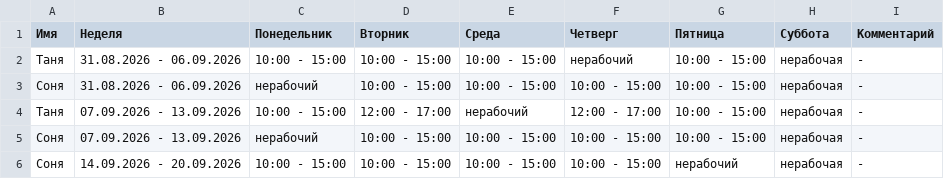
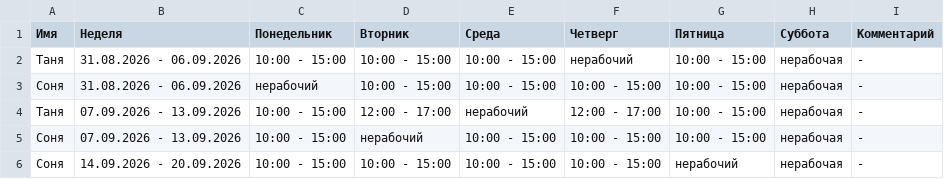
Before and after one commit to oadb-ds-da/timetable, a TSV file: timetable.tsv, drawn as a sheet.

Commit message:
Update timetable.tsv

```diff
--- a/timetable.tsv
+++ b/timetable.tsv
@@ -4,3 +4,3 @@
 Таня	07.09.2026 - 13.09.2026	10:00 - 15:00	12:00 - 17:00	нерабочий	12:00 - 17:00	10:00 - 15:00	нерабочая	-
-Соня	07.09.2026 - 13.09.2026	нерабочий	10:00 - 15:00	10:00 - 15:00	10:00 - 15:00	10:00 - 15:00	нерабочая	-
+Соня	07.09.2026 - 13.09.2026	10:00 - 15:00	нерабочий	10:00 - 15:00	10:00 - 15:00	10:00 - 15:00	нерабочая	-
 Соня	14.09.2026 - 20.09.2026	10:00 - 15:00	10:00 - 15:00	10:00 - 15:00	10:00 - 15:00	нерабочий	нерабочая	-
```
